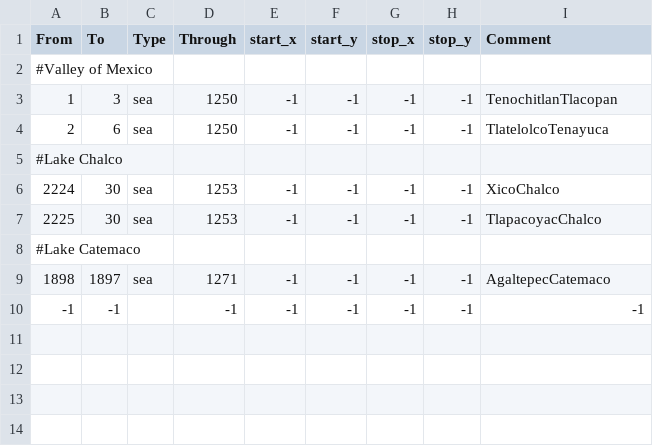
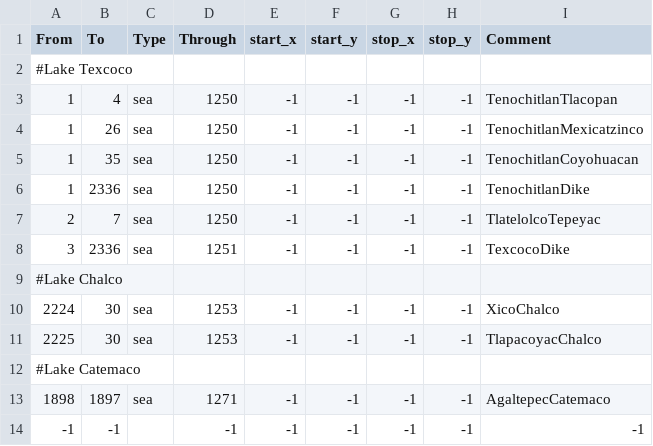
Before and after one commit to aidanhp/MesoamericaUniversalis, a CSV file: mesoamer_uni/map/adjacencies.csv, drawn as a sheet.

Commit message:
Some Stuff
New triple alliance flags
Some diplomacy in the valley
fixed all straits, added some new ones
adjusted color map color

```diff
--- a/mesoamer_uni/map/adjacencies.csv
+++ b/mesoamer_uni/map/adjacencies.csv
@@ -1,5 +1,9 @@
 From;To;Type;Through;start_x;start_y;stop_x;stop_y;Comment
-#Valley of Mexico
-1;3;sea;1250;-1;-1;-1;-1;TenochitlanTlacopan
-2;6;sea;1250;-1;-1;-1;-1;TlatelolcoTenayuca
+#Lake Texcoco
+1;4;sea;1250;-1;-1;-1;-1;TenochitlanTlacopan
+1;26;sea;1250;-1;-1;-1;-1;TenochitlanMexicatzinco
+1;35;sea;1250;-1;-1;-1;-1;TenochitlanCoyohuacan
+1;2336;sea;1250;-1;-1;-1;-1;TenochitlanDike
+2;7;sea;1250;-1;-1;-1;-1;TlatelolcoTepeyac
+3;2336;sea;1251;-1;-1;-1;-1;TexcocoDike
 #Lake Chalco
```
Also changed, not shown: 9 other files.
